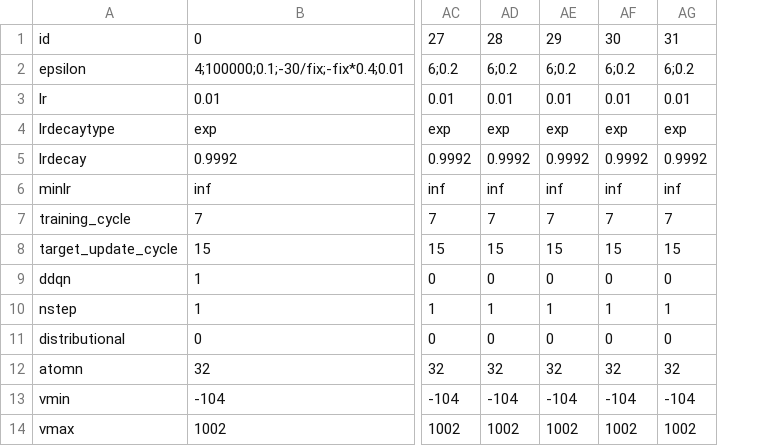
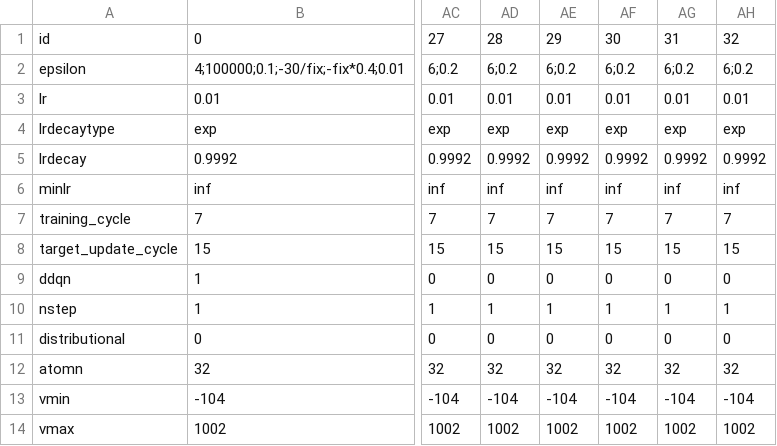
Before and after one commit to hyunseoky9/Hatchery-operation, a CSV file: hyperparamsets/DRQN_hyperparameters.csv, drawn as a sheet; only a part is shown, gaps mark what is left out; the diff names each change by its address in the sheet, - before the commit and + after, or states it on an @@ line.

```diff
--- a/hyperparamsets/DRQN_hyperparameters.csv
+++ b/hyperparamsets/DRQN_hyperparameters.csv
+column AH, rows 1-14: 32 | 6;0.2 | 0.01 | exp | 0.9992 | inf | 7 | 15 | 0 | 1 | 0 | 32 | -104 | 1002
```
Also changed, not shown: 1 other file.
